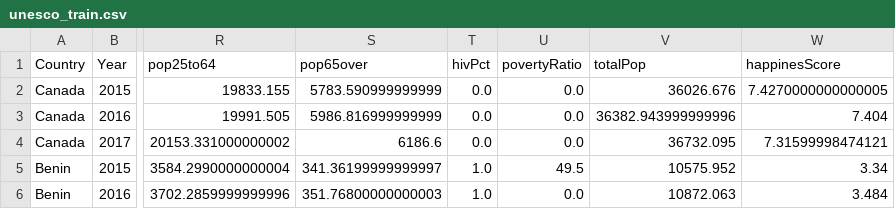
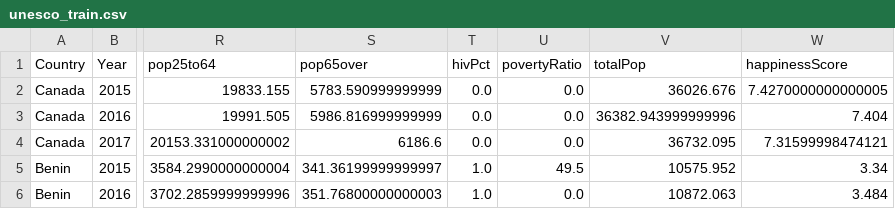
Before and after one commit to juliandavis7/301_proj, a CSV file: unesco_train.csv, drawn as a sheet; only a part is shown, gaps mark what is left out; the diff names each change by its address in the sheet, - before the commit and + after, or states it on an @@ line.

```diff
--- a/unesco_train.csv
+++ b/unesco_train.csv
-W1: happinesScore
+W1: happinessScore
```
Also changed, not shown: 3 other files.
